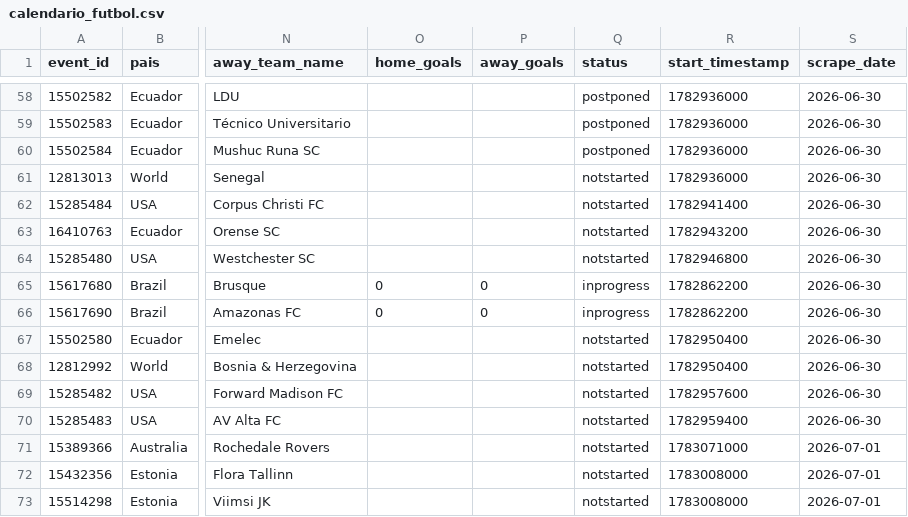
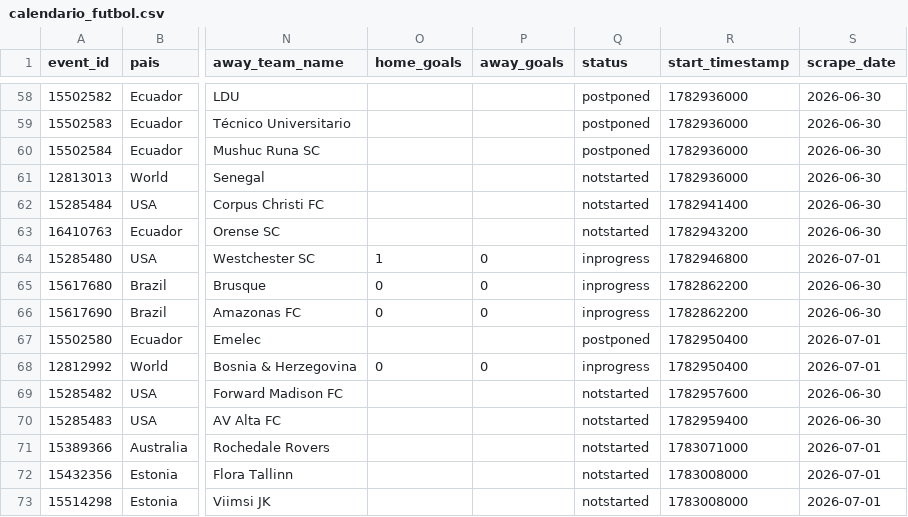
Before and after one commit to rovivadigital-cpu/futbol, a CSV file: datos/calendario_futbol.csv, drawn as a sheet; only a part is shown, gaps mark what is left out; the diff names each change by its address in the sheet, - before the commit and + after, or states it on an @@ line.

Commit message:
Actualización automática - solo partidos pendientes - 2026-07-01 19:23:27

```diff
--- a/datos/calendario_futbol.csv
+++ b/datos/calendario_futbol.csv
-O64 (home_goals): (empty)
+O64 (home_goals): 1
-P64 (away_goals): (empty)
+P64 (away_goals): 0
-Q64 (status): notstarted
+Q64 (status): inprogress
-S64 (scrape_date): 2026-06-30
+S64 (scrape_date): 2026-07-01
-Q67 (status): notstarted
+Q67 (status): postponed
-S67:S68 (scrape_date): 2026-06-30
+S67:S68 (scrape_date): 2026-07-01
-O68 (home_goals): (empty)
+O68 (home_goals): 0
-P68 (away_goals): (empty)
+P68 (away_goals): 0
-Q68 (status): notstarted
+Q68 (status): inprogress
```
